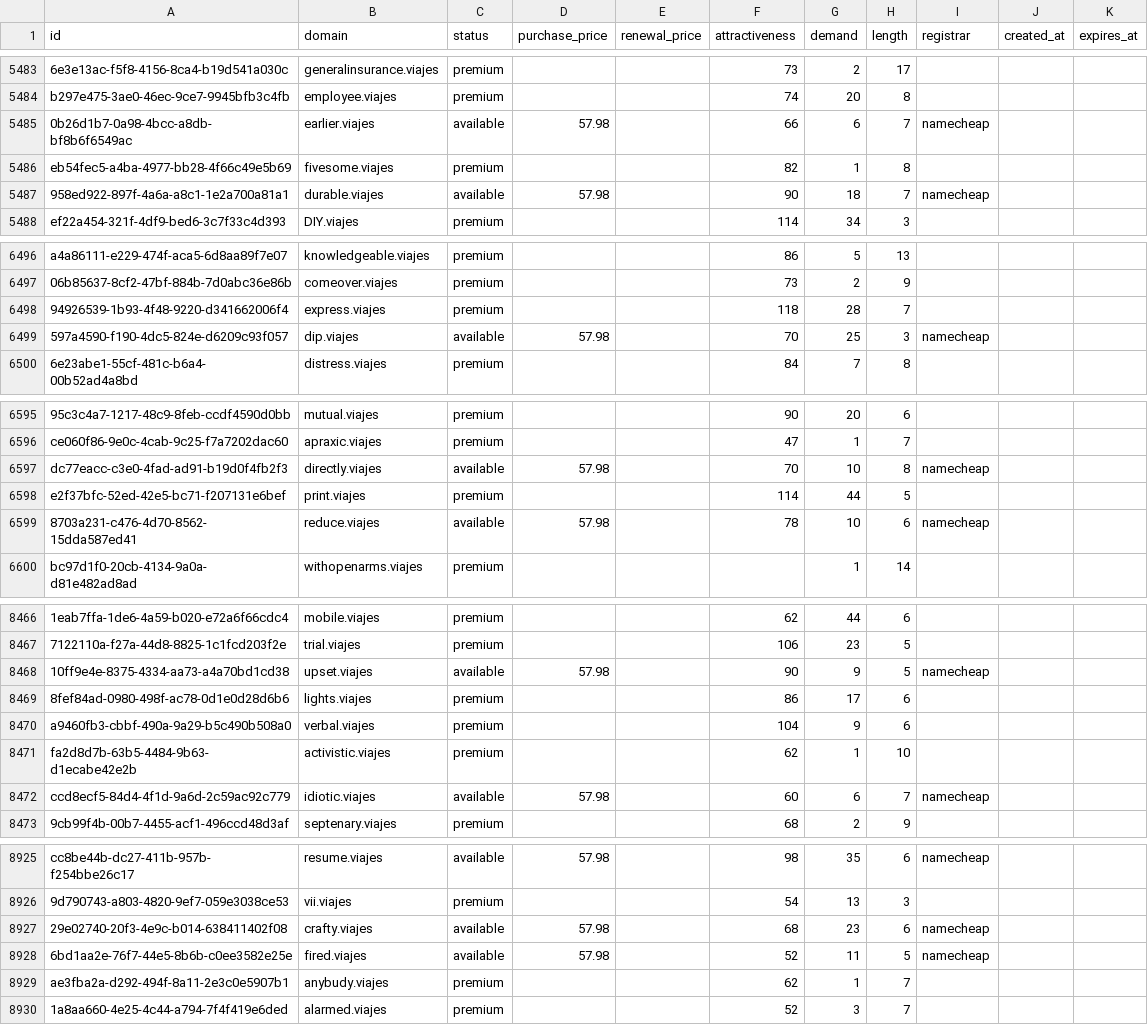
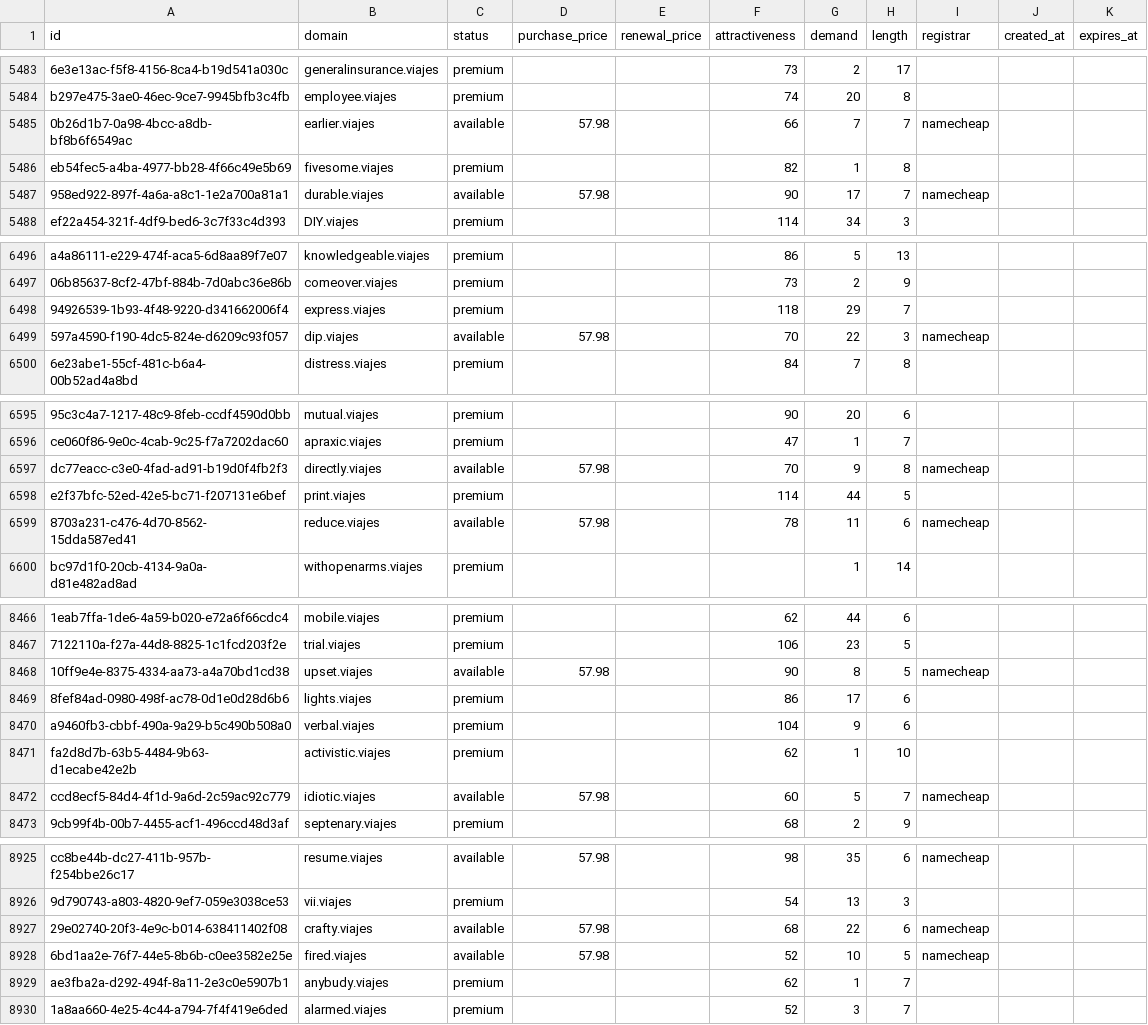
Before and after one commit to UniqueDomains/viajes-oneword-domains, a CSV file: viajes.csv, drawn as a sheet; only a part is shown, gaps mark what is left out; the diff covers the shown part only; the diff names each change by its address in the sheet, - before the commit and + after, or states it on an @@ line.

```diff
--- a/viajes.csv
+++ b/viajes.csv
-G5485 (demand): 6
+G5485 (demand): 7
-G5487 (demand): 18
+G5487 (demand): 17
-G6498 (demand): 28
+G6498 (demand): 29
-G6499 (demand): 25
+G6499 (demand): 22
-G6597 (demand): 10
+G6597 (demand): 9
-G6599 (demand): 10
+G6599 (demand): 11
-G8468 (demand): 9
+G8468 (demand): 8
-G8472 (demand): 6
+G8472 (demand): 5
-G8927 (demand): 23
+G8927 (demand): 22
-G8928 (demand): 11
+G8928 (demand): 10
```
Also changed, not shown: 100 edited cells elsewhere in this file, 2 other files.
